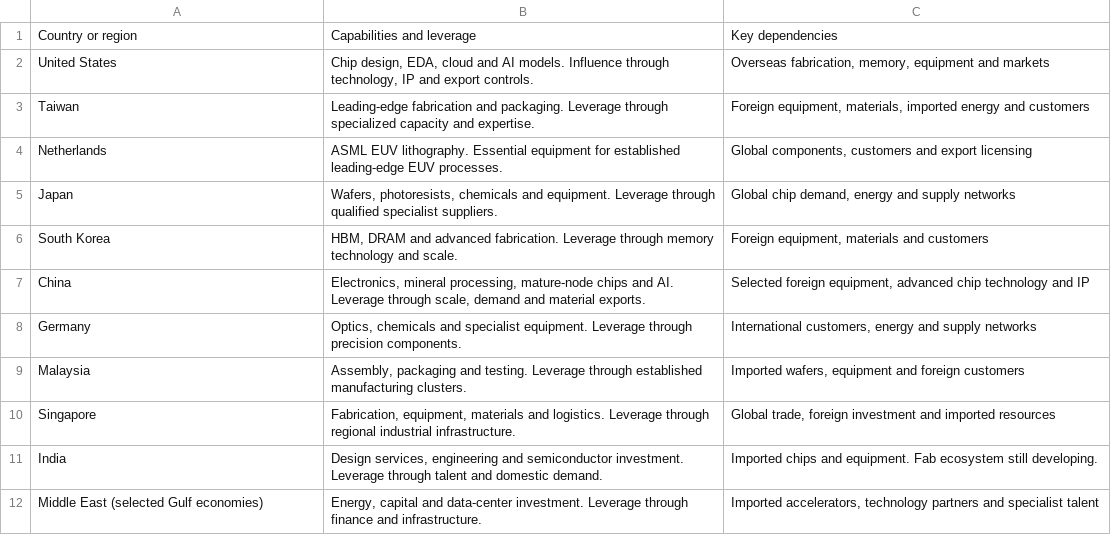
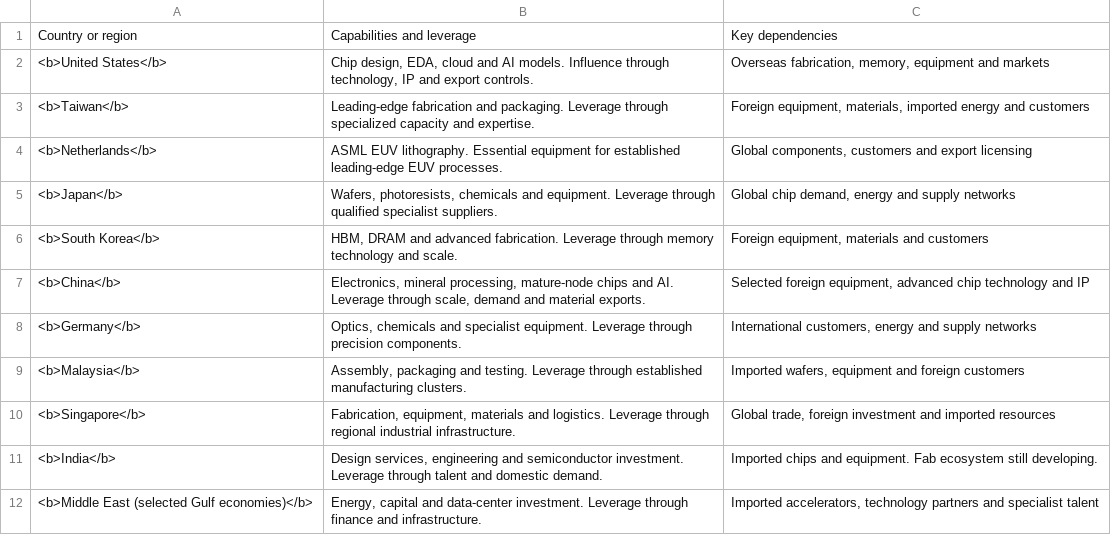
Before and after one commit to snazrul1/blog_resources, a CSV file: articles/ai-supply-chain/data/02_concentration_of_industrial_capabilities.csv, drawn as a sheet.

```diff
--- a/articles/ai-supply-chain/data/02_concentration_of_industrial_capabilities.csv
+++ b/articles/ai-supply-chain/data/02_concentration_of_industrial_capabilities.csv
@@ -1,12 +1,12 @@
 Country or region,Capabilities and leverage,Key dependencies
-United States,"Chip design, EDA, cloud and AI models. Influence through technology, IP and export controls.","Overseas fabrication, memory, equipment and markets"
-Taiwan,Leading-edge fabrication and packaging. Leverage through specialized capacity and expertise.,"Foreign equipment, materials, imported energy and customers"
-Netherlands,ASML EUV lithography. Essential equipment for established leading-edge EUV processes.,"Global components, customers and export licensing"
-Japan,"Wafers, photoresists, chemicals and equipment. Leverage through qualified specialist suppliers.","Global chip demand, energy and supply networks"
-South Korea,"HBM, DRAM and advanced fabrication. Leverage through memory technology and scale.","Foreign equipment, materials and customers"
-China,"Electronics, mineral processing, mature-node chips and AI. Leverage through scale, demand and material exports.","Selected foreign equipment, advanced chip technology and IP"
-Germany,"Optics, chemicals and specialist equipment. Leverage through precision components.","International customers, energy and supply networks"
-Malaysia,"Assembly, packaging and testing. Leverage through established manufacturing clusters.","Imported wafers, equipment and foreign customers"
-Singapore,"Fabrication, equipment, materials and logistics. Leverage through regional industrial infrastructure.","Global trade, foreign investment and imported resources"
-India,"Design services, engineering and semiconductor investment. Leverage through talent and domestic demand.",Imported chips and equipment. Fab ecosystem still developing.
-Middle East (selected Gulf economies),"Energy, capital and data-center investment. Leverage through finance and infrastructure.","Imported accelerators, technology partners and specialist talent"
+<b>United States</b>,"Chip design, EDA, cloud and AI models. Influence through technology, IP and export controls.","Overseas fabrication, memory, equipment and markets"
+<b>Taiwan</b>,Leading-edge fabrication and packaging. Leverage through specialized capacity and expertise.,"Foreign equipment, materials, imported energy and customers"
+<b>Netherlands</b>,ASML EUV lithography. Essential equipment for established leading-edge EUV processes.,"Global components, customers and export licensing"
+<b>Japan</b>,"Wafers, photoresists, chemicals and equipment. Leverage through qualified specialist suppliers.","Global chip demand, energy and supply networks"
+<b>South Korea</b>,"HBM, DRAM and advanced fabrication. Leverage through memory technology and scale.","Foreign equipment, materials and customers"
+<b>China</b>,"Electronics, mineral processing, mature-node chips and AI. Leverage through scale, demand and material exports.","Selected foreign equipment, advanced chip technology and IP"
+<b>Germany</b>,"Optics, chemicals and specialist equipment. Leverage through precision components.","International customers, energy and supply networks"
+<b>Malaysia</b>,"Assembly, packaging and testing. Leverage through established manufacturing clusters.","Imported wafers, equipment and foreign customers"
+<b>Singapore</b>,"Fabrication, equipment, materials and logistics. Leverage through regional industrial infrastructure.","Global trade, foreign investment and imported resources"
+<b>India</b>,"Design services, engineering and semiconductor investment. Leverage through talent and domestic demand.",Imported chips and equipment. Fab ecosystem still developing.
+<b>Middle East (selected Gulf economies)</b>,"Energy, capital and data-center investment. Leverage through finance and infrastructure.","Imported accelerators, technology partners and specialist talent"
```
Also changed, not shown: articles/ai-supply-chain/data/01_global_ai_industrial_pipeline.csv, articles/ai-supply-chain/data/03_critical_industrial_chokepoints.csv, 7 other files.
